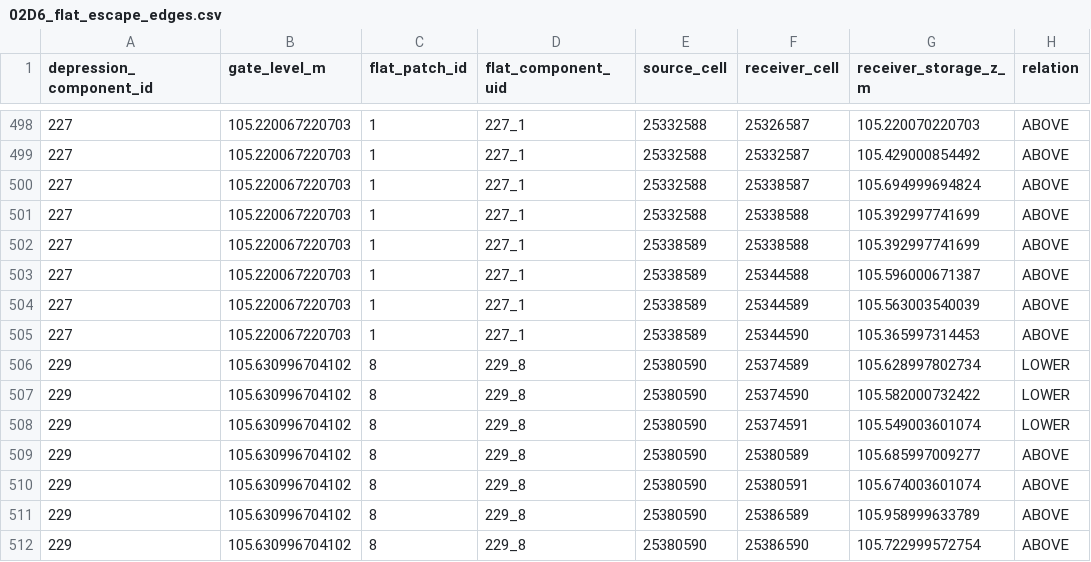
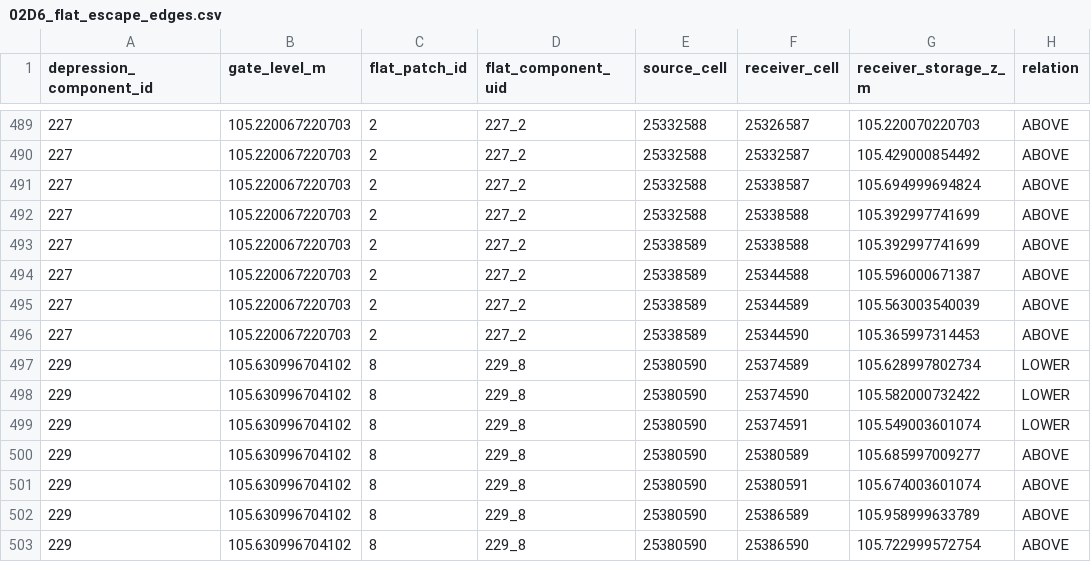
Before and after one commit to annasuuronen/MaaltaMerelle, a CSV file: latest/02_baseline/02D6_flat_escape_edges.csv, drawn as a sheet; only a part is shown, gaps mark what is left out; addresses are those after the commit; the diff covers the shown part only; the diff names each change by its address in the sheet, - before the commit and + after, or states it on an @@ line.

```diff
--- a/latest/02_baseline/02D6_flat_escape_edges.csv
+++ b/latest/02_baseline/02D6_flat_escape_edges.csv
-C489:C496 (flat_patch_id): 1
+C489:C496 (flat_patch_id): 2
-D489:D496 (flat_component_uid): 227_1
+D489:D496 (flat_component_uid): 227_2
```
Also changed, not shown: 9 removed rows and 38 edited cells elsewhere in this file, latest/02_baseline/02D6_gate_to_flat_component.csv, latest/02_baseline/02D7C_nonraised_land_trace_seed_results.csv, 25 other files.
